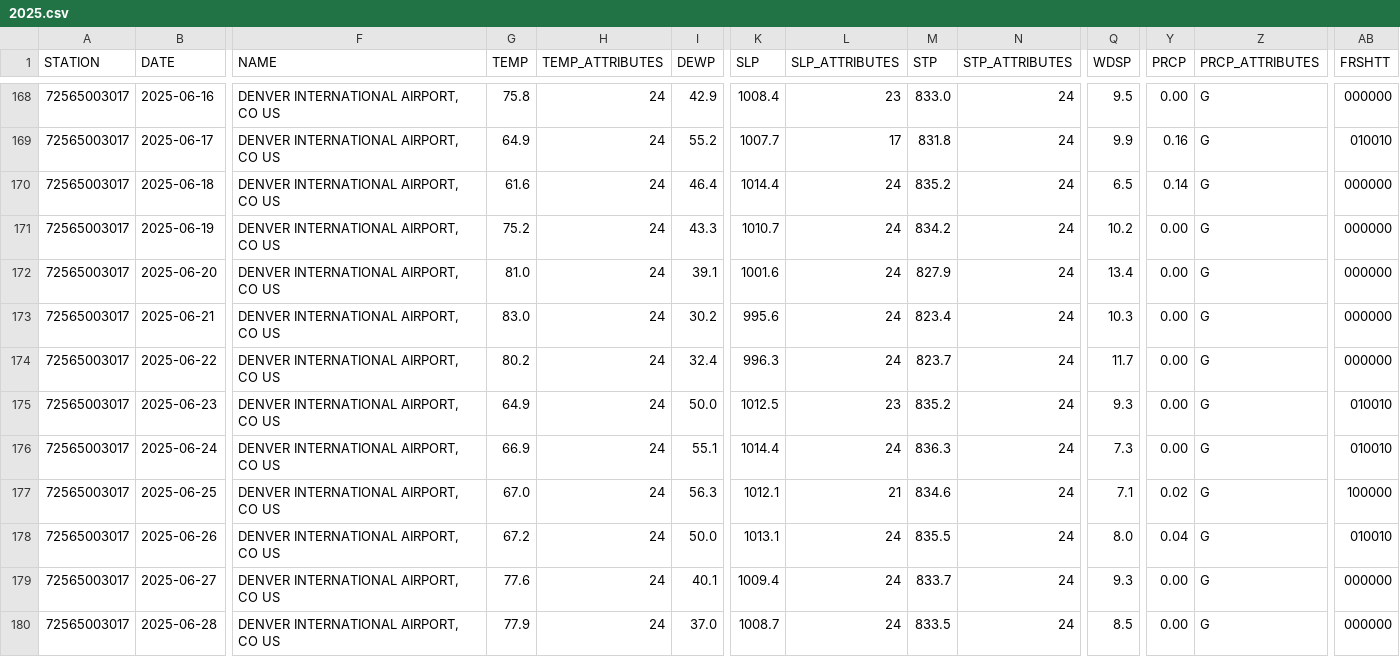
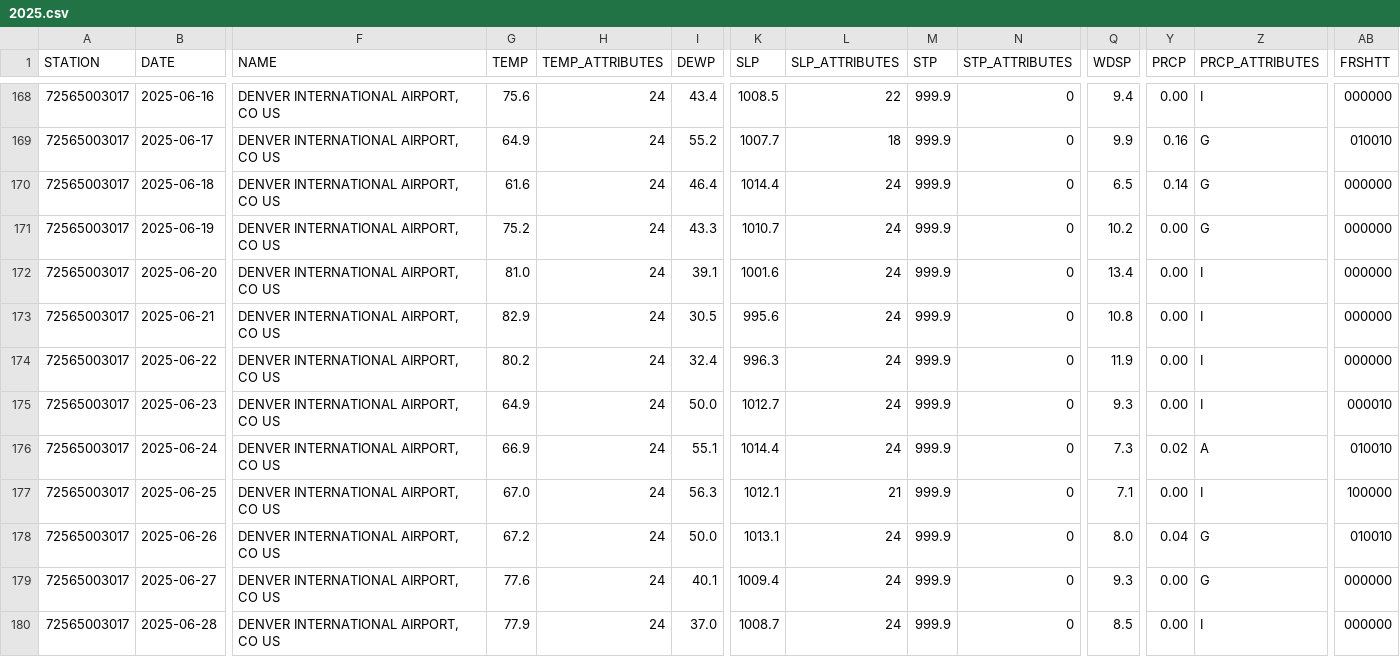
Before and after one commit to HulacSt/den-weather, a CSV file: data/daily/raw/2025.csv, drawn as a sheet; only a part is shown, gaps mark what is left out; the diff covers the shown part only; the diff names each change by its address in the sheet, - before the commit and + after, or states it on an @@ line.

```diff
--- a/data/daily/raw/2025.csv
+++ b/data/daily/raw/2025.csv
-G168 (TEMP): 75.8
+G168 (TEMP): 75.6
-I168 (DEWP): 42.9
+I168 (DEWP): 43.4
-K168 (SLP): 1008.4
+K168 (SLP): 1008.5
-L168 (SLP_ATTRIBUTES): 23
+L168 (SLP_ATTRIBUTES): 22
-M168 (STP): 833.0
+M168 (STP): 999.9
-N168:N180 (STP_ATTRIBUTES): 24
+N168:N180 (STP_ATTRIBUTES): 0
-Q168 (WDSP): 9.5
+Q168 (WDSP): 9.4
-Z168 (PRCP_ATTRIBUTES): G
+Z168 (PRCP_ATTRIBUTES): I
-L169 (SLP_ATTRIBUTES): 17
+L169 (SLP_ATTRIBUTES): 18
-M169 (STP): 831.8
+M169 (STP): 999.9
-M170 (STP): 835.2
+M170 (STP): 999.9
-M171 (STP): 834.2
+M171 (STP): 999.9
-M172 (STP): 827.9
+M172 (STP): 999.9
-Z172:Z175 (PRCP_ATTRIBUTES): G
+Z172:Z175 (PRCP_ATTRIBUTES): I
-G173 (TEMP): 83.0
+G173 (TEMP): 82.9
-I173 (DEWP): 30.2
+I173 (DEWP): 30.5
-M173 (STP): 823.4
+M173 (STP): 999.9
-Q173 (WDSP): 10.3
+Q173 (WDSP): 10.8
-M174 (STP): 823.7
+M174 (STP): 999.9
-Q174 (WDSP): 11.7
+Q174 (WDSP): 11.9
-K175 (SLP): 1012.5
+K175 (SLP): 1012.7
-L175 (SLP_ATTRIBUTES): 23
+L175 (SLP_ATTRIBUTES): 24
-M175 (STP): 835.2
+M175 (STP): 999.9
-AB175 (FRSHTT): 010010
+AB175 (FRSHTT): 000010
-M176 (STP): 836.3
+M176 (STP): 999.9
-Y176 (PRCP): 0.00
+Y176 (PRCP): 0.02
-Z176 (PRCP_ATTRIBUTES): G
+Z176 (PRCP_ATTRIBUTES): A
-M177 (STP): 834.6
+M177 (STP): 999.9
-Y177 (PRCP): 0.02
+Y177 (PRCP): 0.00
-Z177 (PRCP_ATTRIBUTES): G
+Z177 (PRCP_ATTRIBUTES): I
-M178 (STP): 835.5
+M178 (STP): 999.9
-M179 (STP): 833.7
+M179 (STP): 999.9
-M180 (STP): 833.5
+M180 (STP): 999.9
-Z180 (PRCP_ATTRIBUTES): G
+Z180 (PRCP_ATTRIBUTES): I
```
Also changed, not shown: 103 edited cells elsewhere in this file, 1 other file.
